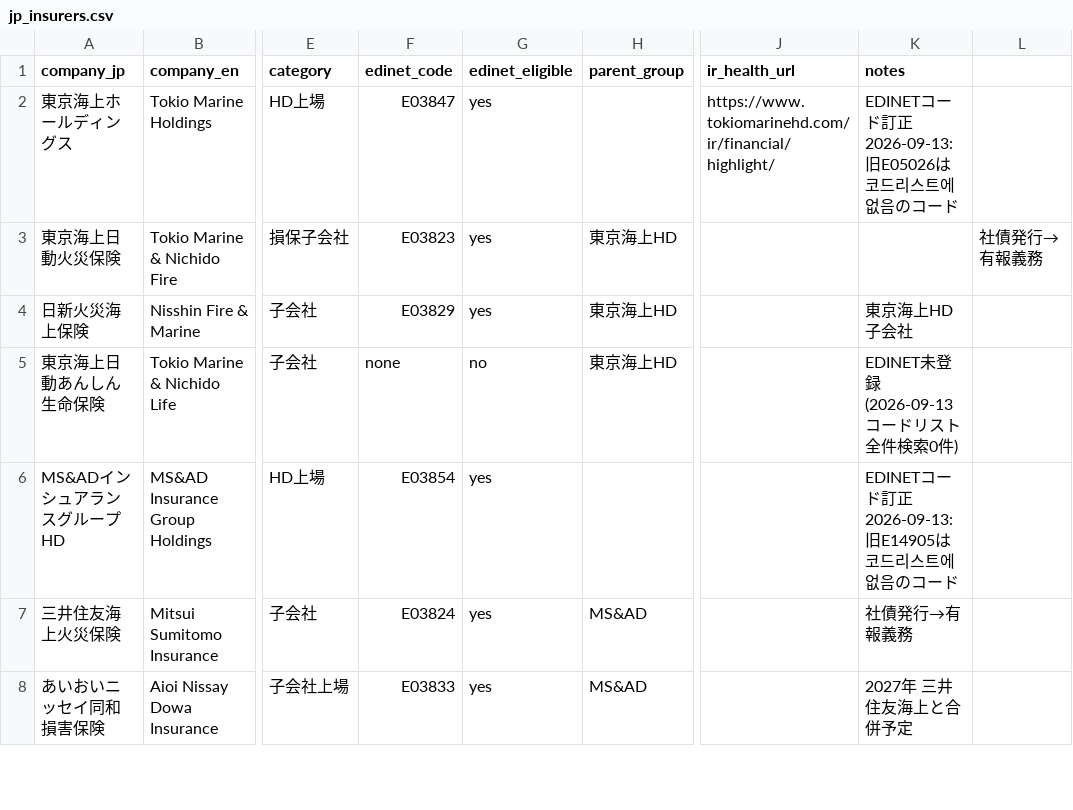
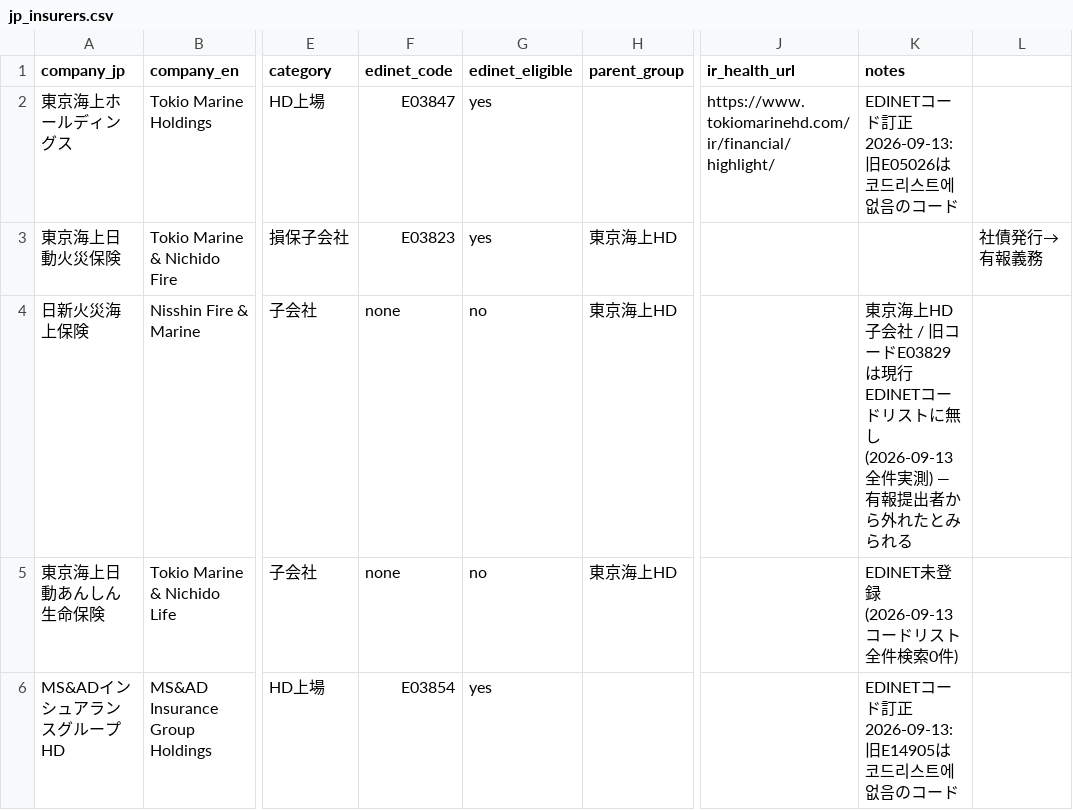
Before and after one commit to solvencyk/insurequant, a CSV file: J-ESR/jp_insurers.csv, drawn as a sheet; only a part is shown, gaps mark what is left out; the shorter side is filled out with more unchanged rows; the diff names each change by its address in the sheet, - before the commit and + after, or states it on an @@ line.

```diff
--- a/J-ESR/jp_insurers.csv
+++ b/J-ESR/jp_insurers.csv
-F4 (edinet_code): E03829
+F4 (edinet_code): none
-G4 (edinet_eligible): yes
+G4 (edinet_eligible): no
-K4 (notes): 東京海上HD 子会社
+K4 (notes): 東京海上HD 子会社 / 旧コードE03829は現行EDINETコードリストに無し(2026-09-13 全件実測) — 有報提出者から外れたとみられる
```
Also changed, not shown: J-ESR/jesr_sources_2026Q1.csv, 6 other files.
